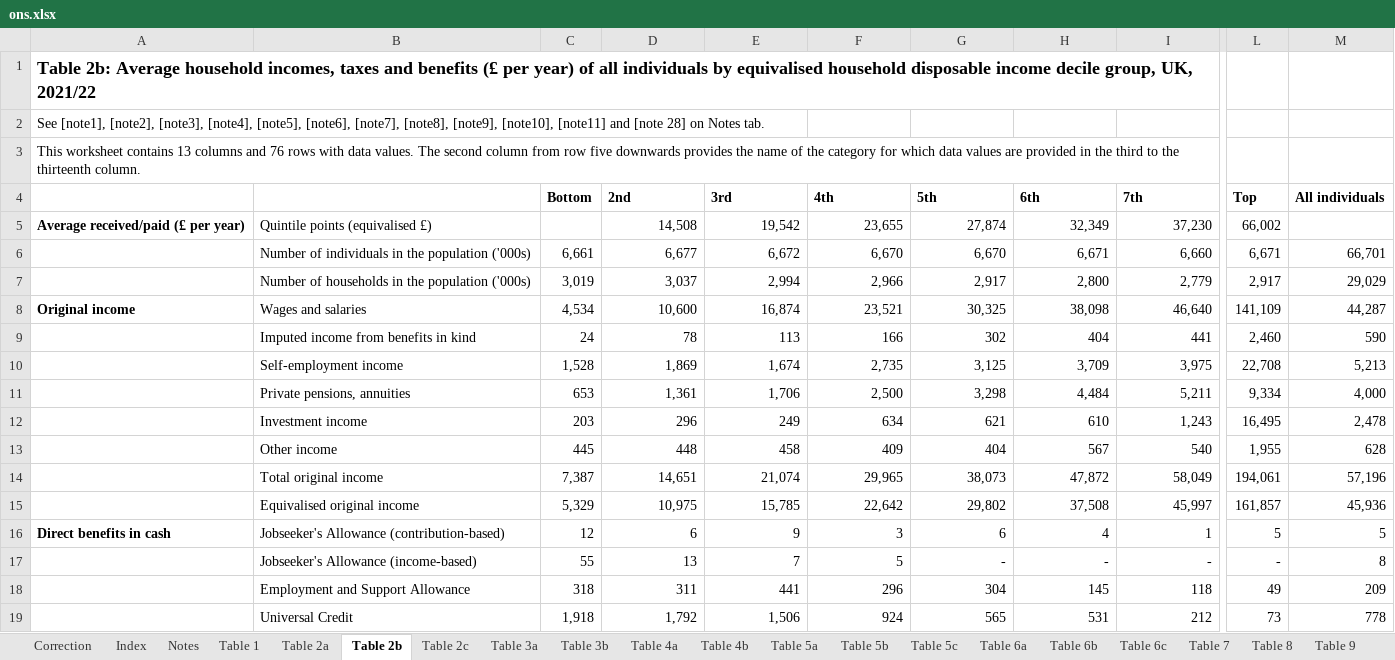
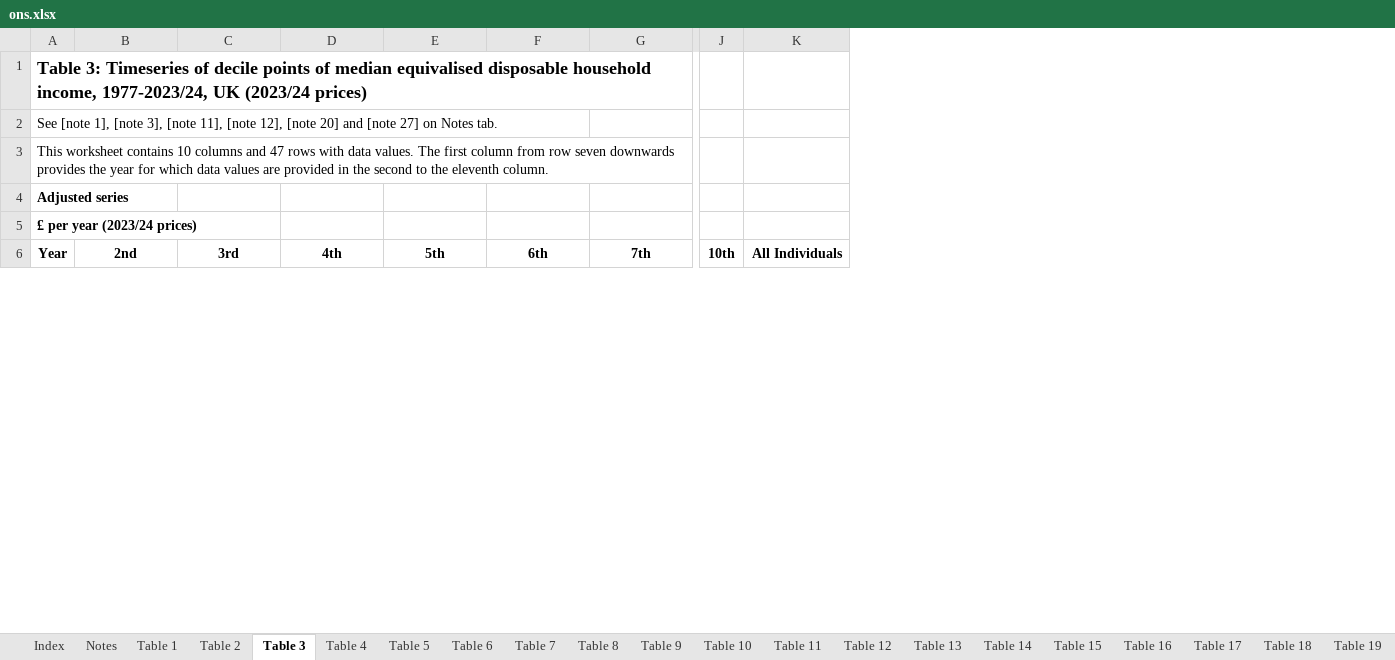
Before and after one commit to fsolt/swiid, an Excel workbook: data-raw/ons.xlsx, sheet Table 3, drawn as a sheet; only a part is shown, gaps mark what is left out; values as stored, in another font and other column widths than the file's, no borders; removed rows and columns are numbered as before the commit, all else as after; rows hold the shown columns only; the diff covers the shown part only; the diff names each change by its address in the sheet, - before the commit and + after, or states it on an @@ line.

```diff
--- a/data-raw/ons.xlsx (sheet Table 3)
+++ b/data-raw/ons.xlsx (sheet Table 3)
-sheet tab: Table 2a
+sheet tab: Table 2
-sheet tab: Table 2b
+sheet tab: Table 3
-sheet tab: Table 2c
+sheet tab: Table 19
-sheet tab: Correction
-sheet tab: Table 3b
-sheet tab: Table 4b
-sheet tab: Table 5a
-sheet tab: Table 5b
-sheet tab: Table 5c
-sheet tab: Table 6a
-sheet tab: Table 6b
-sheet tab: Table 6c
+sheet tab: Table 4
+sheet tab: Table 5
+sheet tab: Table 6
+sheet tab: Table 12
+sheet tab: Table 14
@@ sheet tab order changed: Index | Notes | Table 1 | Table 2 | Table 3 | Table 4 | Table 5 | Table 6 | Table 7 | Table 8 | Table 9 | Table 10 | Table 11 | Table 12 | Table 13 | Table 14 | Table 15 | Table 16 | Table 17 | Table 18 | Table 19 @@
-column A, rows 1-3: Table 2b: Average household incomes, taxes and benefits (£ per year) of all individuals by equivalised household disposable income decile group, UK, 2021/22 | See [note1], [note2], [note3], [note4], [note5], [note6], [note7], [note8], [note9], [note10], [note11] and [note 28] on Notes tab. | This worksheet contains 13 columns and 76 rows with data values. The second column from row five downwards provides the name of the category for which data values are provided in the third to the thirteenth column.
-column B, empty
-column C (Bottom), empty
+column A (Year), rows 3-5: This worksheet contains 10 columns and 47 rows with data values. The first column from row seven downwards provides the year for which data values are provided in the second to the eleventh column. | Adjusted series | £ per year (2023/24 prices)
-column L (Top), empty
-column M (All individuals), empty
+column J (10th), empty
+column K (All Individuals), empty
+row 1: Table 3: Timeseries of decile points of median equivalised disposable household income, 1977-2023/24, UK (2023/24 prices)
+row 2: See [note 1], [note 3], [note 11], [note 12], [note 20] and [note 27] on Notes tab.
-B6:G6 alignment: left
+B6:G6 alignment: center
-row 5: Average received/paid (£ per year) | Quintile points (equivalised £) |  | 14,508 | 19,542 | 23,655 | 27,874 | 32,349 | 37,230 | 66,002
-row 6:  | Number of individuals in the population ('000s) | 6,661 | 6,677 | 6,672 | 6,670 | 6,670 | 6,671 | 6,660 | 6,671 | 66,701
-row 7:  | Number of households in the population ('000s) | 3,019 | 3,037 | 2,994 | 2,966 | 2,917 | 2,800 | 2,779 | 2,917 | 29,029
-row 8: Original income | Wages and salaries | 4,534 | 10,600 | 16,874 | 23,521 | 30,325 | 38,098 | 46,640 | 141,109 | 44,287
-row 9:  | Imputed income from benefits in kind | 24 | 78 | 113 | 166 | 302 | 404 | 441 | 2,460 | 590
-row 10:  | Self-employment income | 1,528 | 1,869 | 1,674 | 2,735 | 3,125 | 3,709 | 3,975 | 22,708 | 5,213
-row 11:  | Private pensions, annuities | 653 | 1,361 | 1,706 | 2,500 | 3,298 | 4,484 | 5,211 | 9,334 | 4,000
-row 12:  | Investment income | 203 | 296 | 249 | 634 | 621 | 610 | 1,243 | 16,495 | 2,478
-row 13:  | Other income | 445 | 448 | 458 | 409 | 404 | 567 | 540 | 1,955 | 628
-row 14:  | Total original income | 7,387 | 14,651 | 21,074 | 29,965 | 38,073 | 47,872 | 58,049 | 194,061 | 57,196
-row 15:  | Equivalised original income | 5,329 | 10,975 | 15,785 | 22,642 | 29,802 | 37,508 | 45,997 | 161,857 | 45,936
-row 16: Direct benefits in cash | Jobseeker's Allowance (contribution-based) | 12 | 6 | 9 | 3 | 6 | 4 | 1 | 5 | 5
-row 17:  | Jobseeker's Allowance (income-based) | 55 | 13 | 7 | 5 | - | - | - | - | 8
-row 18:  | Employment and Support Allowance | 318 | 311 | 441 | 296 | 304 | 145 | 118 | 49 | 209
-row 19:  | Universal Credit | 1,918 | 1,792 | 1,506 | 924 | 565 | 531 | 212 | 73 | 778
```
Also changed, not shown: 47 added rows, 62 removed rows, 3 edited cells and cell formats elsewhere in this sheet, sheet Table 19, sheet Table 20, sheet Table 17, sheet Table 13, sheet Table 11, sheet Table 10, 14 more sheets, other sheet tabs, 31 other files.
